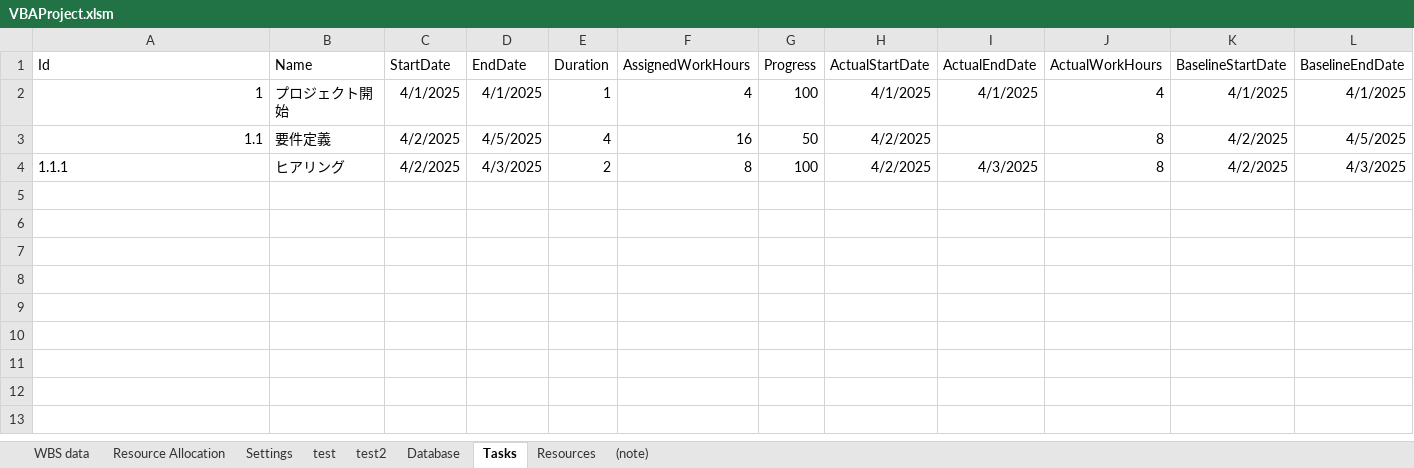
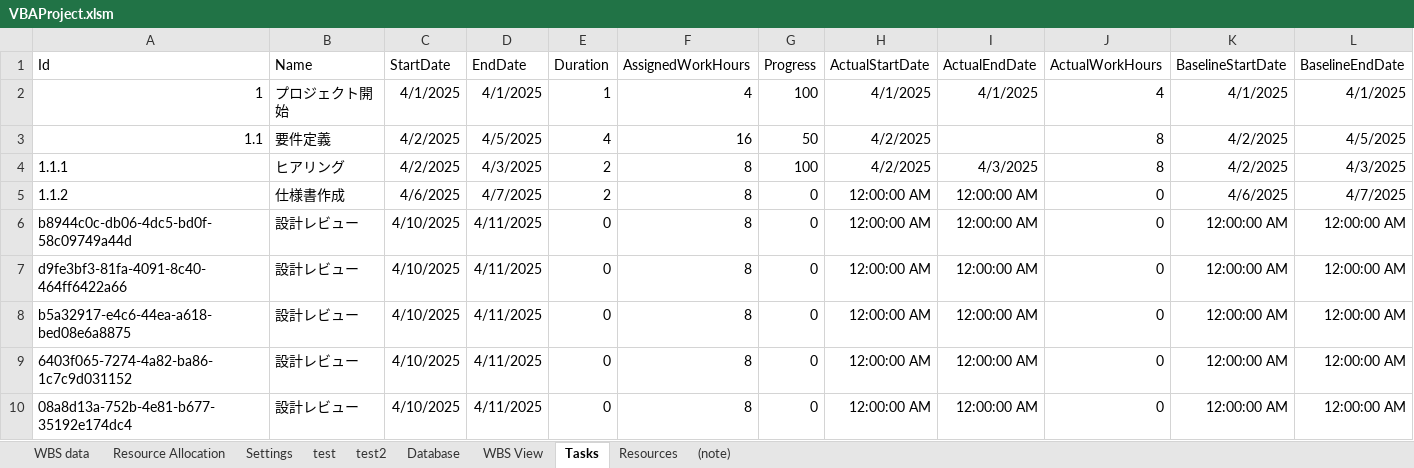
Before and after one commit to yasuhiro112358/WBS, an Excel workbook: VBAProject.xlsm, sheet Tasks, drawn as a sheet; only a part is shown; values as stored, in another font and other column widths than the file's, no borders; rows hold the shown columns only; the diff names each change by its address in the sheet, - before the commit and + after, or states it on an @@ line.

```diff
--- a/VBAProject.xlsm (sheet Tasks)
+++ b/VBAProject.xlsm (sheet Tasks)
+sheet tab: WBS View
+row 5: 1.1.2 | 仕様書作成 | 4/6/2025 | 4/7/2025 | 2 | 8 | 0 | 12:00:00 AM | 12:00:00 AM | 0 | 4/6/2025 | 4/7/2025
+row 6: b8944c0c-db06-4dc5-bd0f-58c09749a44d | 設計レビュー | 4/10/2025 | 4/11/2025 | 0 | 8 | 0 | 12:00:00 AM | 12:00:00 AM | 0 | 12:00:00 AM | 12:00:00 AM
+row 7: d9fe3bf3-81fa-4091-8c40-464ff6422a66 | 設計レビュー | 4/10/2025 | 4/11/2025 | 0 | 8 | 0 | 12:00:00 AM | 12:00:00 AM | 0 | 12:00:00 AM | 12:00:00 AM
+row 8: b5a32917-e4c6-44ea-a618-bed08e6a8875 | 設計レビュー | 4/10/2025 | 4/11/2025 | 0 | 8 | 0 | 12:00:00 AM | 12:00:00 AM | 0 | 12:00:00 AM | 12:00:00 AM
+row 9: 6403f065-7274-4a82-ba86-1c7c9d031152 | 設計レビュー | 4/10/2025 | 4/11/2025 | 0 | 8 | 0 | 12:00:00 AM | 12:00:00 AM | 0 | 12:00:00 AM | 12:00:00 AM
+row 10: 08a8d13a-752b-4e81-b677-35192e174dc4 | 設計レビュー | 4/10/2025 | 4/11/2025 | 0 | 8 | 0 | 12:00:00 AM | 12:00:00 AM | 0 | 12:00:00 AM | 12:00:00 AM
```
Also changed, not shown: sheet WBS data, sheet Resources, 5 other files.
